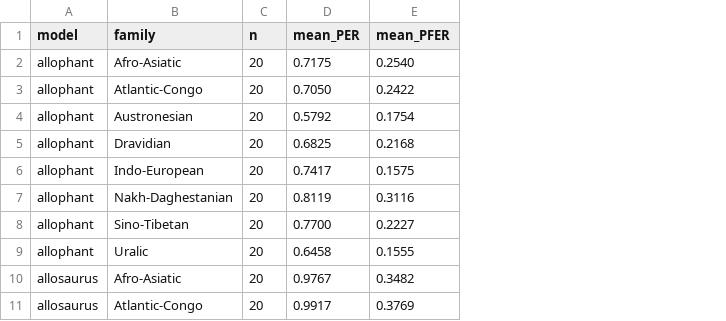
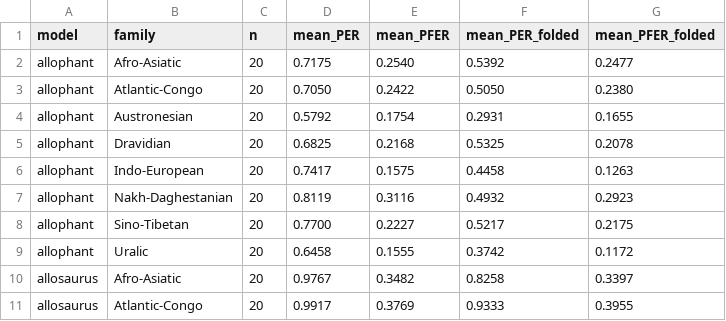
Before and after one commit to allan-valin/phonetic-eval, a TSV file: runs/160/summary_by_family.tsv, drawn as a sheet; only a part is shown; the diff names each change by its address in the sheet, - before the commit and + after, or states it on an @@ line.

```diff
--- a/runs/160/summary_by_family.tsv
+++ b/runs/160/summary_by_family.tsv
+column F (mean_PER_folded), rows 2-11: 0.5392 | 0.5050 | 0.2931 | 0.5325 | 0.4458 | 0.4932 | 0.5217 | 0.3742 | 0.8258 | 0.9333
+column G (mean_PFER_folded), rows 2-11: 0.2477 | 0.2380 | 0.1655 | 0.2078 | 0.1263 | 0.2923 | 0.2175 | 0.1172 | 0.3397 | 0.3955
```
Also changed, not shown: runs/160/summary_by_model.tsv, 2 other files.
